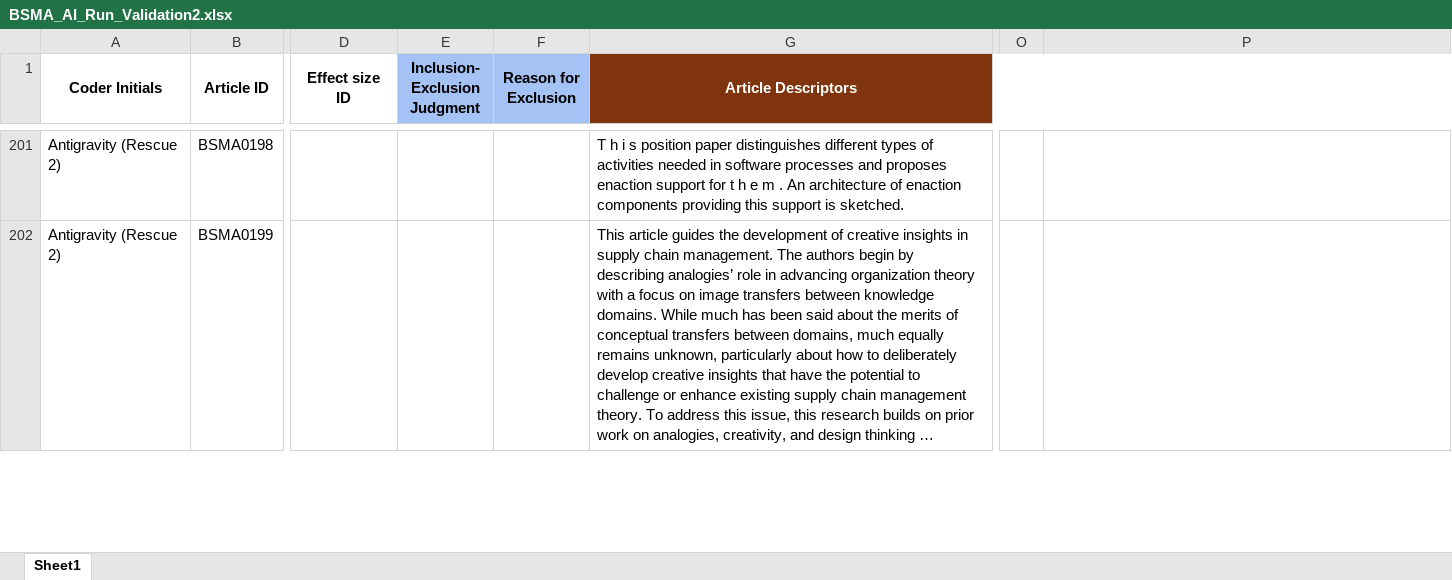
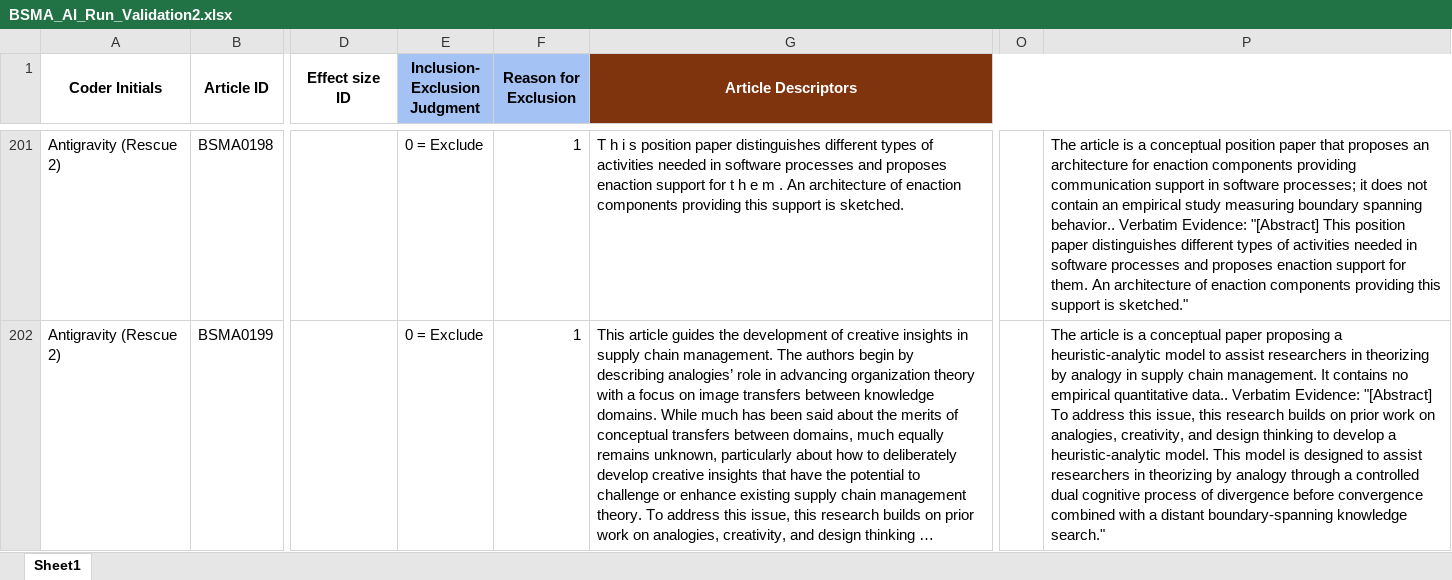
Before and after one commit to canadaofbin-netizen/BSMA_Summative, an Excel workbook: BSMA_AI_Run_Validation2.xlsx, sheet Sheet1, drawn as a sheet; only a part is shown, gaps mark what is left out; long unchanged cells end in …; values as stored, in another font and other column widths than the file's, no borders; the diff covers the shown part only; the diff names each change by its address in the sheet, - before the commit and + after, or states it on an @@ line.

```diff
--- a/BSMA_AI_Run_Validation2.xlsx (sheet Sheet1)
+++ b/BSMA_AI_Run_Validation2.xlsx (sheet Sheet1)
-E201:E202 (Inclusion- Exclusion Judgment): (empty)
+E201:E202 (Inclusion- Exclusion Judgment): 0 = Exclude
-F201:F202 (Reason for Exclusion): (empty)
+F201:F202 (Reason for Exclusion): 1
-P201: (empty)
+P201: The article is a conceptual position paper that proposes an architecture for enaction components providing communication support in software processes; it does not contain an empirical study measuring boundary spanning behavior.. Verbatim Evidence: "[Abstract] This position paper distinguishes different types of activities needed in software processes and proposes enaction support for them. An architecture of enaction components providing this support is sketched."
-P202: (empty)
+P202: The article is a conceptual paper proposing a heuristic-analytic model to assist researchers in theorizing by analogy in supply chain management. It contains no empirical quantitative data.. Verbatim Evidence: "[Abstract] To address this issue, this research builds on prior work on analogies, creativity, and design thinking to develop a heuristic-analytic model. This model is designed to assist researchers in theorizing by analogy through a controlled dual cognitive process of divergence before convergence combined with a distant boundary-spanning knowledge search."
```
Also changed, not shown: 110 edited cells elsewhere in this sheet.
